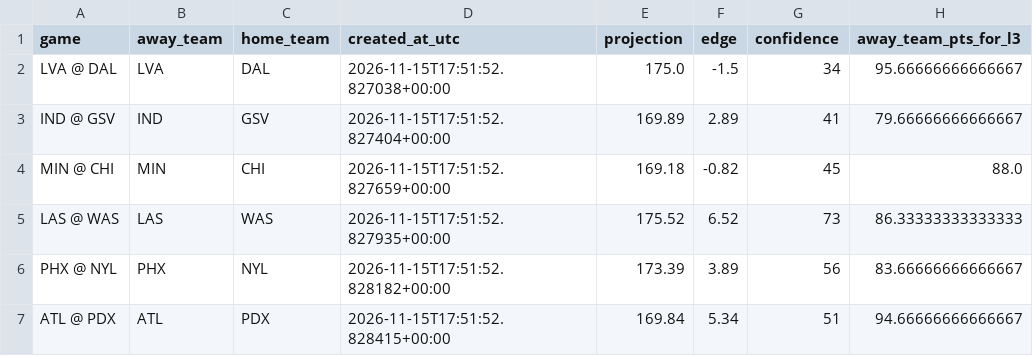
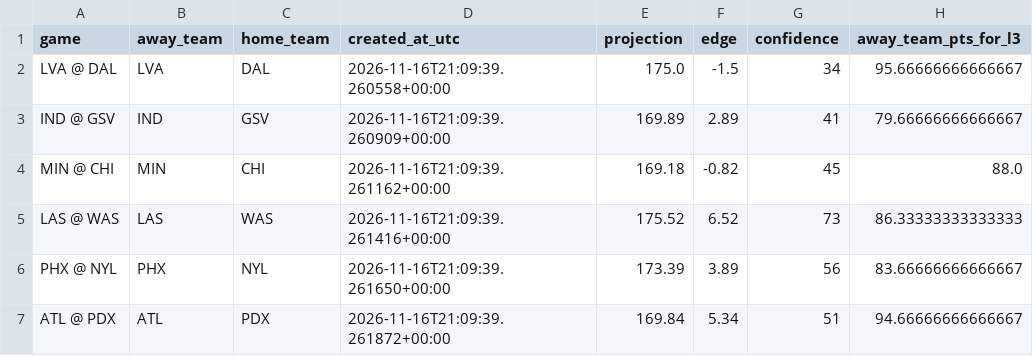
Before and after one commit to damoutinho11-art/wnba-edge-lab, a CSV file: wnba_outputs/game_model_features_v21.csv, drawn as a sheet; only a part is shown; the diff names each change by its address in the sheet, - before the commit and + after, or states it on an @@ line.

```diff
--- a/wnba_outputs/game_model_features_v21.csv
+++ b/wnba_outputs/game_model_features_v21.csv
-D2 (created_at_utc): 2026-11-15T17:51:52.827038+00:00
+D2 (created_at_utc): 2026-11-16T21:09:39.260558+00:00
-D3 (created_at_utc): 2026-11-15T17:51:52.827404+00:00
+D3 (created_at_utc): 2026-11-16T21:09:39.260909+00:00
-D4 (created_at_utc): 2026-11-15T17:51:52.827659+00:00
+D4 (created_at_utc): 2026-11-16T21:09:39.261162+00:00
-D5 (created_at_utc): 2026-11-15T17:51:52.827935+00:00
+D5 (created_at_utc): 2026-11-16T21:09:39.261416+00:00
-D6 (created_at_utc): 2026-11-15T17:51:52.828182+00:00
+D6 (created_at_utc): 2026-11-16T21:09:39.261650+00:00
-D7 (created_at_utc): 2026-11-15T17:51:52.828415+00:00
+D7 (created_at_utc): 2026-11-16T21:09:39.261872+00:00
```
Also changed, not shown: wnba_outputs/data_freshness_v20.csv, wnba_outputs/data_freshness_v21.csv, 37 other files.
